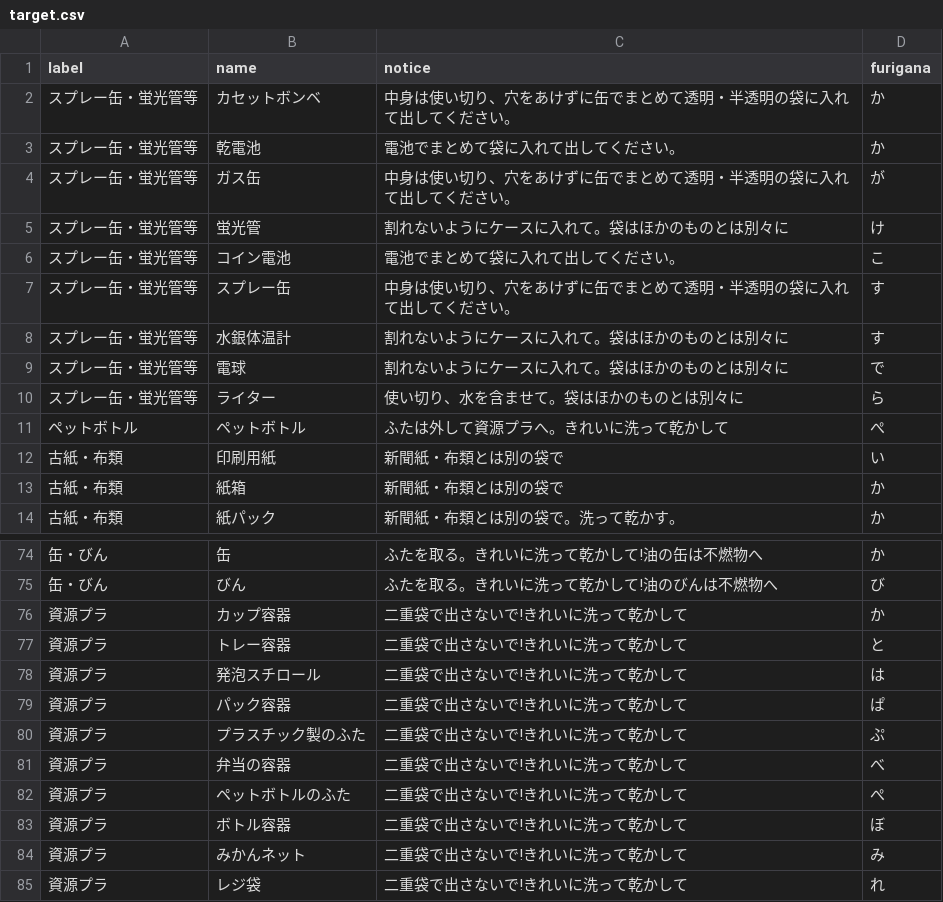
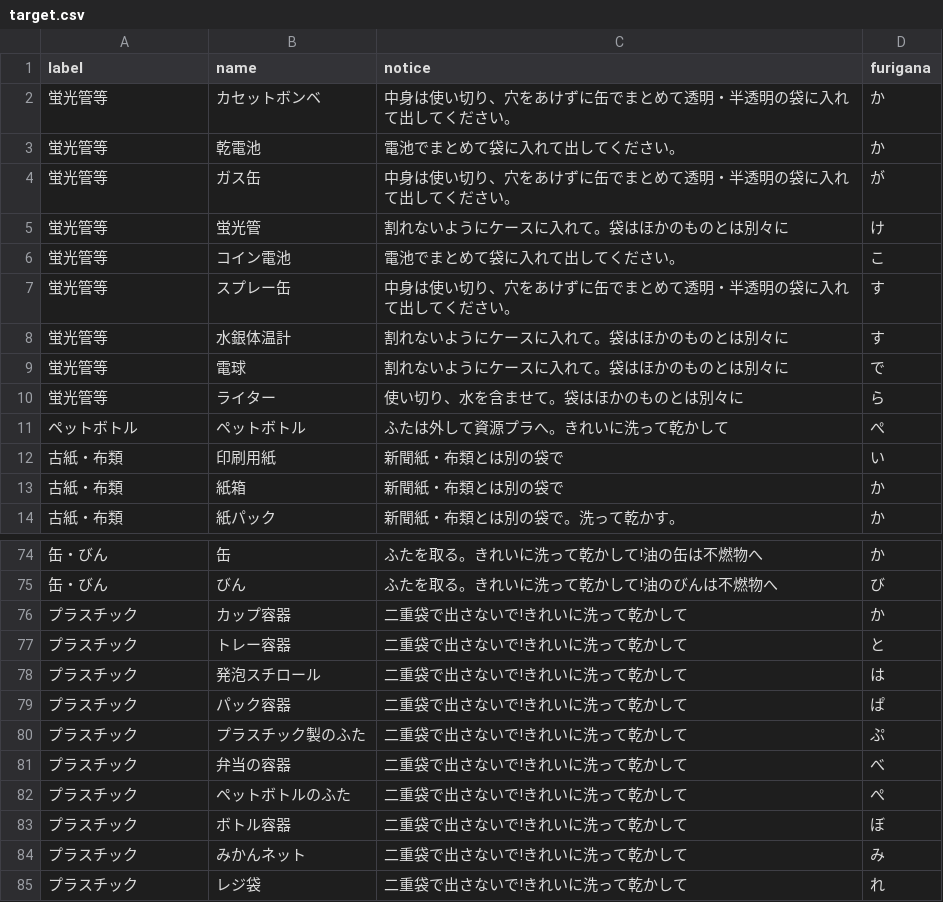
Before and after one commit to kyounow/5374-yufuin, a CSV file: data/target.csv, drawn as a sheet; only a part is shown, gaps mark what is left out.

```diff
--- a/data/target.csv
+++ b/data/target.csv
@@ -1,11 +1,11 @@
 label,name,notice,furigana
-スプレー缶・蛍光管等,カセットボンベ,中身は使い切り、穴をあけずに缶でまとめて透明・半透明の袋に入れて出してください。,か
-スプレー缶・蛍光管等,乾電池,電池でまとめて袋に入れて出してください。,か
-スプレー缶・蛍光管等,ガス缶,中身は使い切り、穴をあけずに缶でまとめて透明・半透明の袋に入れて出してください。,が
-スプレー缶・蛍光管等,蛍光管,割れないようにケースに入れて。袋はほかのものとは別々に,け
-スプレー缶・蛍光管等,コイン電池,電池でまとめて袋に入れて出してください。,こ
-スプレー缶・蛍光管等,スプレー缶,中身は使い切り、穴をあけずに缶でまとめて透明・半透明の袋に入れて出してください。,す
-スプレー缶・蛍光管等,水銀体温計,割れないようにケースに入れて。袋はほかのものとは別々に,す
-スプレー缶・蛍光管等,電球,割れないようにケースに入れて。袋はほかのものとは別々に,で
-スプレー缶・蛍光管等,ライター,使い切り、水を含ませて。袋はほかのものとは別々に,ら
+蛍光管等,カセットボンベ,中身は使い切り、穴をあけずに缶でまとめて透明・半透明の袋に入れて出してください。,か
+蛍光管等,乾電池,電池でまとめて袋に入れて出してください。,か
+蛍光管等,ガス缶,中身は使い切り、穴をあけずに缶でまとめて透明・半透明の袋に入れて出してください。,が
+蛍光管等,蛍光管,割れないようにケースに入れて。袋はほかのものとは別々に,け
+蛍光管等,コイン電池,電池でまとめて袋に入れて出してください。,こ
+蛍光管等,スプレー缶,中身は使い切り、穴をあけずに缶でまとめて透明・半透明の袋に入れて出してください。,す
+蛍光管等,水銀体温計,割れないようにケースに入れて。袋はほかのものとは別々に,す
+蛍光管等,電球,割れないようにケースに入れて。袋はほかのものとは別々に,で
+蛍光管等,ライター,使い切り、水を含ませて。袋はほかのものとは別々に,ら
 ペットボトル,ペットボトル,ふたは外して資源プラへ。きれいに洗って乾かして,ぺ
@@ -75,11 +75,11 @@
 缶・びん,びん,ふたを取る。きれいに洗って乾かして!油のびんは不燃物へ,び
-資源プラ,カップ容器,二重袋で出さないで!きれいに洗って乾かして,か
-資源プラ,トレー容器,二重袋で出さないで!きれいに洗って乾かして,と
-資源プラ,発泡スチロール,二重袋で出さないで!きれいに洗って乾かして,は
-資源プラ,パック容器,二重袋で出さないで!きれいに洗って乾かして,ぱ
-資源プラ,プラスチック製のふた,二重袋で出さないで!きれいに洗って乾かして,ぷ
-資源プラ,弁当の容器,二重袋で出さないで!きれいに洗って乾かして,べ
-資源プラ,ペットボトルのふた,二重袋で出さないで!きれいに洗って乾かして,ぺ
-資源プラ,ボトル容器,二重袋で出さないで!きれいに洗って乾かして,ぼ
-資源プラ,みかんネット,二重袋で出さないで!きれいに洗って乾かして,み
-資源プラ,レジ袋,二重袋で出さないで!きれいに洗って乾かして,れ
+プラスチック,カップ容器,二重袋で出さないで!きれいに洗って乾かして,か
+プラスチック,トレー容器,二重袋で出さないで!きれいに洗って乾かして,と
+プラスチック,発泡スチロール,二重袋で出さないで!きれいに洗って乾かして,は
+プラスチック,パック容器,二重袋で出さないで!きれいに洗って乾かして,ぱ
+プラスチック,プラスチック製のふた,二重袋で出さないで!きれいに洗って乾かして,ぷ
+プラスチック,弁当の容器,二重袋で出さないで!きれいに洗って乾かして,べ
+プラスチック,ペットボトルのふた,二重袋で出さないで!きれいに洗って乾かして,ぺ
+プラスチック,ボトル容器,二重袋で出さないで!きれいに洗って乾かして,ぼ
+プラスチック,みかんネット,二重袋で出さないで!きれいに洗って乾かして,み
+プラスチック,レジ袋,二重袋で出さないで!きれいに洗って乾かして,れ
```
Also changed, not shown: data/description.csv, 1 other file.
